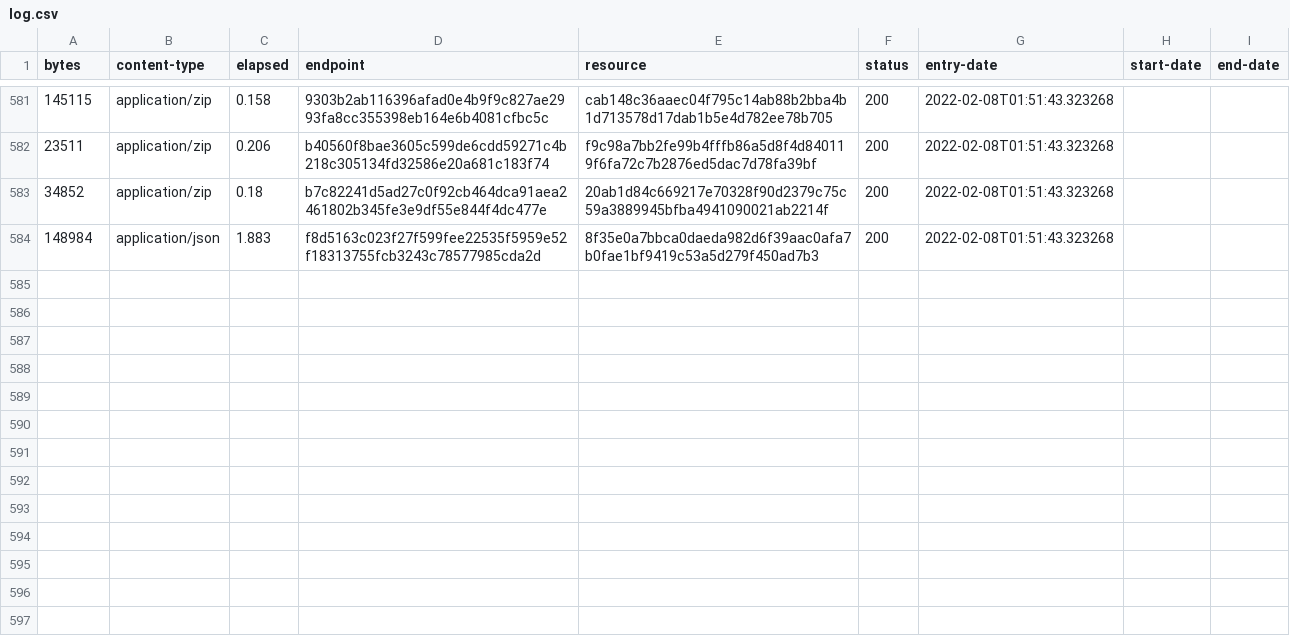
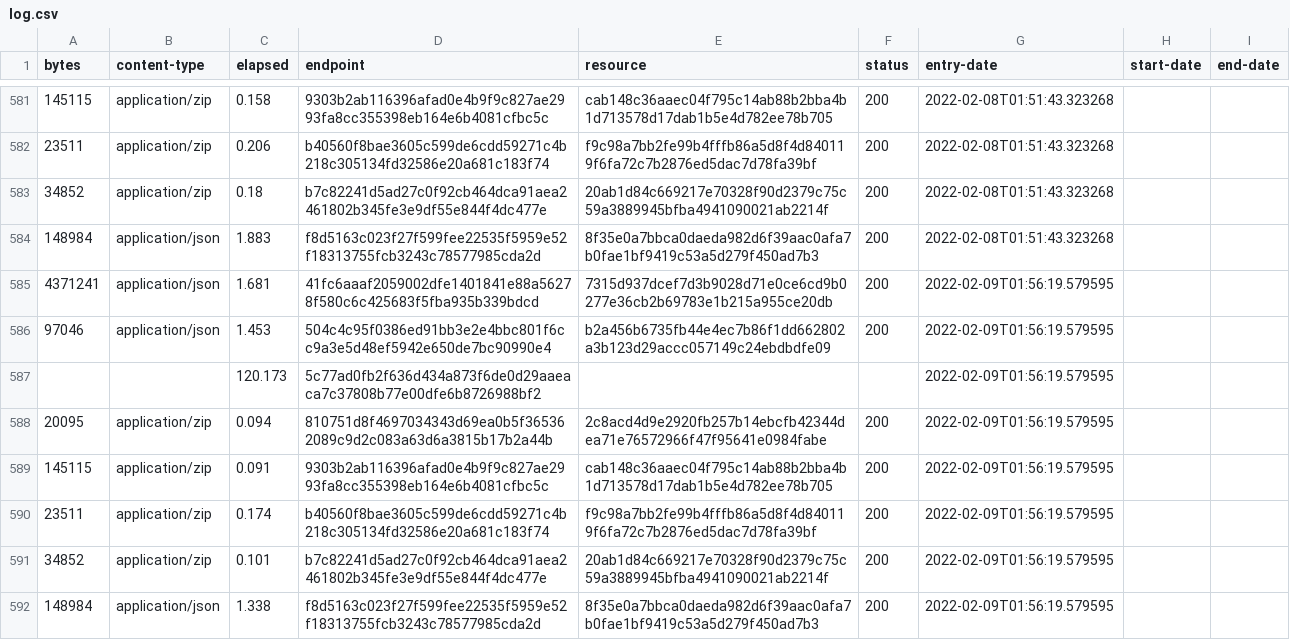
Before and after one commit to digital-land/tree-preservation-order-collection, a CSV file: collection/log.csv, drawn as a sheet; only a part is shown, gaps mark what is left out; the diff names each change by its address in the sheet, - before the commit and + after, or states it on an @@ line.

Commit message:
Collection 2022-02-09

```diff
--- a/collection/log.csv
+++ b/collection/log.csv
+row 585: 4371241 | application/json | 1.681 | 41fc6aaaf2059002dfe1401841e88a56278f580c6c425683f5fba935b339bdcd | 7315d937dcef7d3b9028d71e0ce6cd9b0277e36cb2b69783e1b215a955ce20db | 200 | 2022-02-09T01:56:19.579595
+row 586: 97046 | application/json | 1.453 | 504c4c95f0386ed91bb3e2e4bbc801f6cc9a3e5d48ef5942e650de7bc90990e4 | b2a456b6735fb44e4ec7b86f1dd662802a3b123d29accc057149c24ebdbdfe09 | 200 | 2022-02-09T01:56:19.579595
+row 587:  |  | 120.173 | 5c77ad0fb2f636d434a873f6de0d29aaeaca7c37808b77e00dfe6b8726988bf2 |  |  | 2022-02-09T01:56:19.579595
+row 588: 20095 | application/zip | 0.094 | 810751d8f4697034343d69ea0b5f365362089c9d2c083a63d6a3815b17b2a44b | 2c8acd4d9e2920fb257b14ebcfb42344dea71e76572966f47f95641e0984fabe | 200 | 2022-02-09T01:56:19.579595
+row 589: 145115 | application/zip | 0.091 | 9303b2ab116396afad0e4b9f9c827ae2993fa8cc355398eb164e6b4081cfbc5c | cab148c36aaec04f795c14ab88b2bba4b1d713578d17dab1b5e4d782ee78b705 | 200 | 2022-02-09T01:56:19.579595
+row 590: 23511 | application/zip | 0.174 | b40560f8bae3605c599de6cdd59271c4b218c305134fd32586e20a681c183f74 | f9c98a7bb2fe99b4fffb86a5d8f4d840119f6fa72c7b2876ed5dac7d78fa39bf | 200 | 2022-02-09T01:56:19.579595
+row 591: 34852 | application/zip | 0.101 | b7c82241d5ad27c0f92cb464dca91aea2461802b345fe3e9df55e844f4dc477e | 20ab1d84c669217e70328f90d2379c75c59a3889945bfba4941090021ab2214f | 200 | 2022-02-09T01:56:19.579595
+row 592: 148984 | application/json | 1.338 | f8d5163c023f27f599fee22535f5959e52f18313755fcb3243c78577985cda2d | 8f35e0a7bbca0daeda982d6f39aac0afa7b0fae1bf9419c53a5d279f450ad7b3 | 200 | 2022-02-09T01:56:19.579595
```
